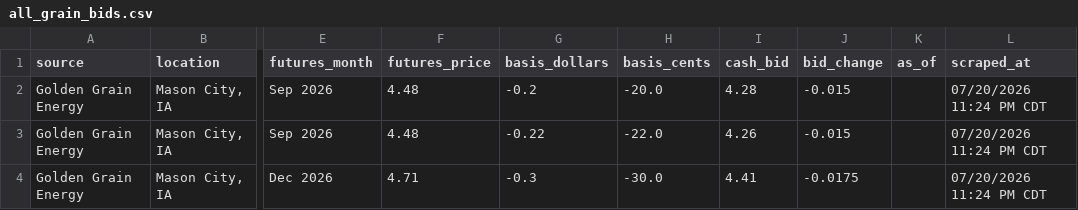
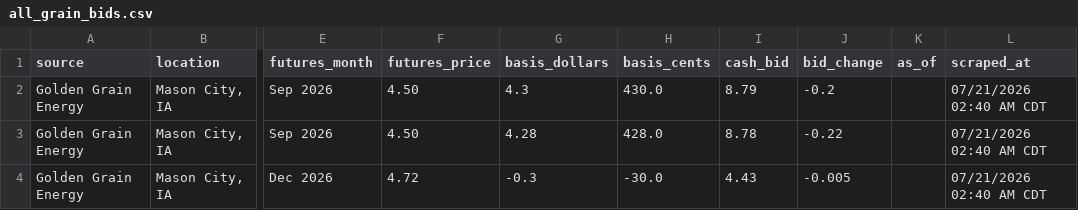
Before and after one commit to Superspyn/grainbidmap-data, a CSV file: all_grain_bids.csv, drawn as a sheet; only a part is shown, gaps mark what is left out; the diff names each change by its address in the sheet, - before the commit and + after, or states it on an @@ line.

Commit message:
Update grain bids

```diff
--- a/all_grain_bids.csv
+++ b/all_grain_bids.csv
-F2:F3 (futures_price): 4.48
+F2:F3 (futures_price): 4.50
-G2 (basis_dollars): -0.2
+G2 (basis_dollars): 4.3
-H2 (basis_cents): -20.0
+H2 (basis_cents): 430.0
-I2 (cash_bid): 4.28
+I2 (cash_bid): 8.79
-J2 (bid_change): -0.015
+J2 (bid_change): -0.2
-L2:L4 (scraped_at): 07/20/2026 11:24 PM CDT
+L2:L4 (scraped_at): 07/21/2026 02:40 AM CDT
-G3 (basis_dollars): -0.22
+G3 (basis_dollars): 4.28
-H3 (basis_cents): -22.0
+H3 (basis_cents): 428.0
-I3 (cash_bid): 4.26
+I3 (cash_bid): 8.78
-J3 (bid_change): -0.015
+J3 (bid_change): -0.22
-F4 (futures_price): 4.71
+F4 (futures_price): 4.72
-I4 (cash_bid): 4.41
+I4 (cash_bid): 4.43
-J4 (bid_change): -0.0175
+J4 (bid_change): -0.005
```
